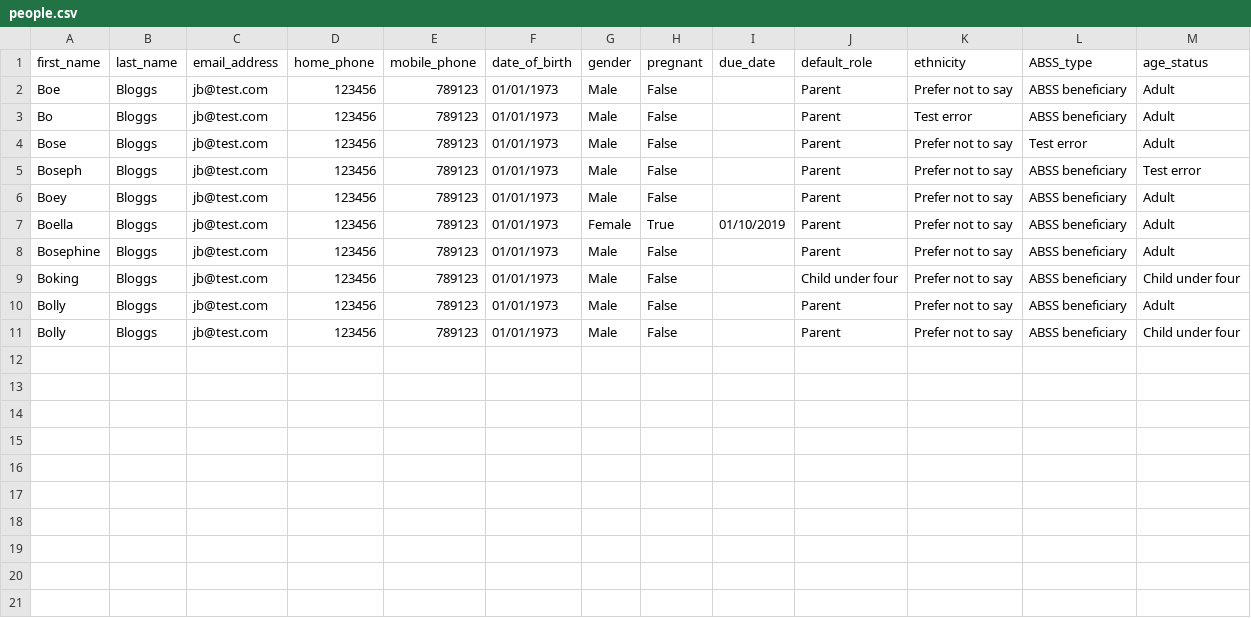
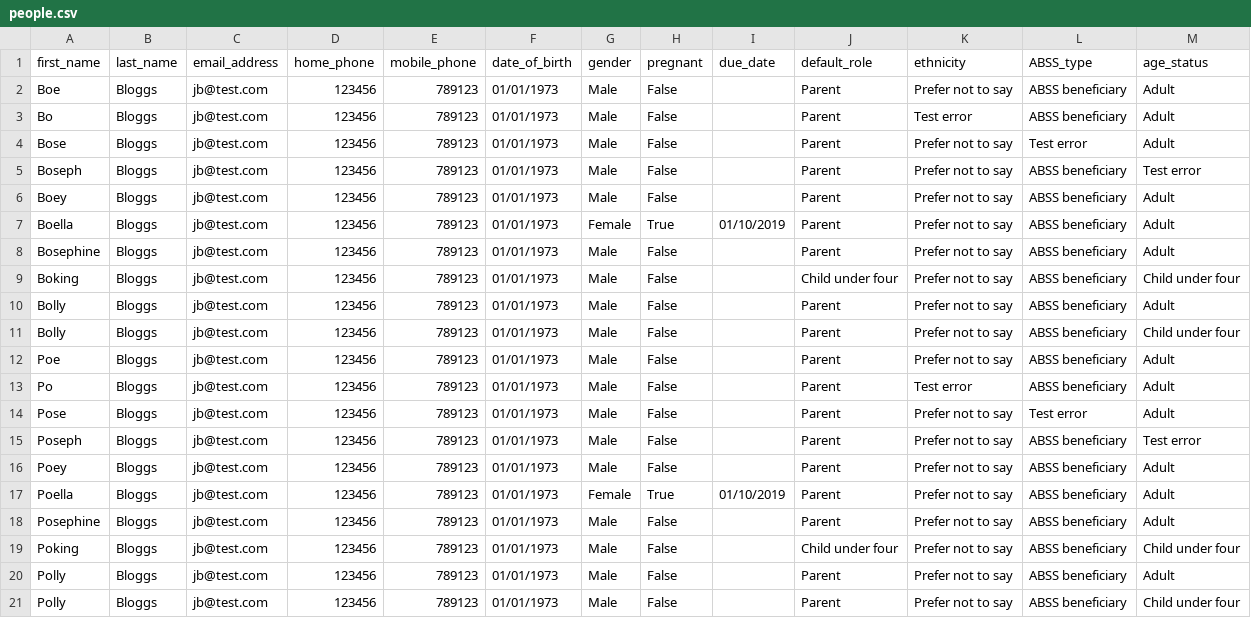
Before and after one commit to drdavidknott/betterstart, a CSV file: people/data/people.csv, drawn as a sheet; the diff names each change by its address in the sheet, - before the commit and + after, or states it on an @@ line.

```diff
--- a/people/data/people.csv
+++ b/people/data/people.csv
+row 12: Poe | Bloggs | jb@test.com | 123456 | 789123 | 01/01/1973 | Male | False |  | Parent | Prefer not to say | ABSS beneficiary | Adult
+row 13: Po | Bloggs | jb@test.com | 123456 | 789123 | 01/01/1973 | Male | False |  | Parent | Test error | ABSS beneficiary | Adult
+row 14: Pose | Bloggs | jb@test.com | 123456 | 789123 | 01/01/1973 | Male | False |  | Parent | Prefer not to say | Test error | Adult
+row 15: Poseph | Bloggs | jb@test.com | 123456 | 789123 | 01/01/1973 | Male | False |  | Parent | Prefer not to say | ABSS beneficiary | Test error
+row 16: Poey | Bloggs | jb@test.com | 123456 | 789123 | 01/01/1973 | Male | False |  | Parent | Prefer not to say | ABSS beneficiary | Adult
+row 17: Poella | Bloggs | jb@test.com | 123456 | 789123 | 01/01/1973 | Female | True | 01/10/2019 | Parent | Prefer not to say | ABSS beneficiary | Adult
+row 18: Posephine | Bloggs | jb@test.com | 123456 | 789123 | 01/01/1973 | Male | False |  | Parent | Prefer not to say | ABSS beneficiary | Adult
+row 19: Poking | Bloggs | jb@test.com | 123456 | 789123 | 01/01/1973 | Male | False |  | Child under four | Prefer not to say | ABSS beneficiary | Child under four
+row 20: Polly | Bloggs | jb@test.com | 123456 | 789123 | 01/01/1973 | Male | False |  | Parent | Prefer not to say | ABSS beneficiary | Adult
+row 21: Polly | Bloggs | jb@test.com | 123456 | 789123 | 01/01/1973 | Male | False |  | Parent | Prefer not to say | ABSS beneficiary | Child under four
```
Also changed, not shown: 4 other files.
